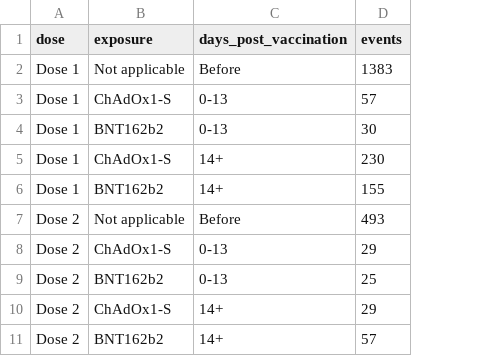
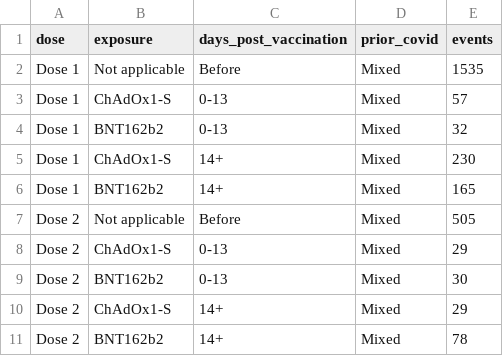
Before and after one commit to BHFDSC/CCU002_03, a CSV file: outside/output/counts.csv, drawn as a sheet; addresses are those after the commit; the diff names each change by its address in the sheet, - before the commit and + after, or states it on an @@ line.

Commit message:
Update output following mixed vaccine change

```diff
--- a/outside/output/counts.csv
+++ b/outside/output/counts.csv
+column D (prior_covid), rows 2-11: all Mixed
-E2 (events): 1383
+E2 (events): 1535
-E4 (events): 30
+E4 (events): 32
-E6 (events): 155
+E6 (events): 165
-E7 (events): 493
+E7 (events): 505
-E9 (events): 25
+E9 (events): 30
-E11 (events): 57
+E11 (events): 78
```
Also changed, not shown: outside/output/doses.csv, outside/output/waldtests.csv, 11 other files.
